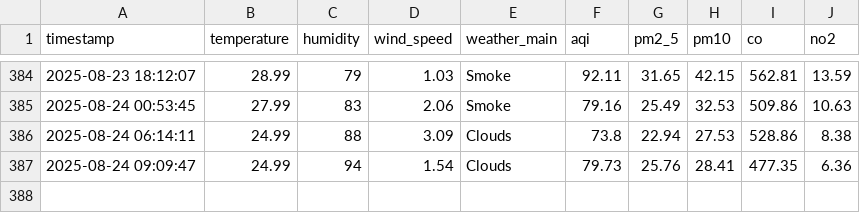
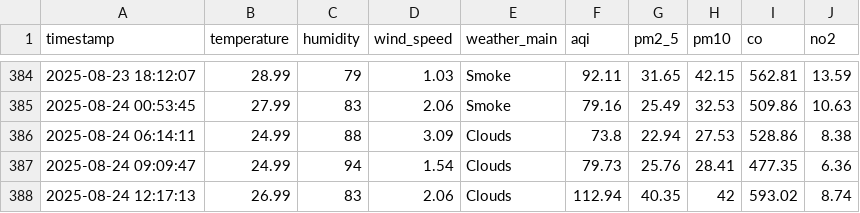
Before and after one commit to HibaAmin12/aqi-data-logger, a CSV file: api.csv, drawn as a sheet; only a part is shown, gaps mark what is left out.

```diff
--- a/api.csv
+++ b/api.csv
@@ -387 +387,2 @@ timestamp,temperature,humidity,wind_speed,weather_main,aqi,pm2_5,pm10,co,no2
 2025-08-24 09:09:47,24.99,94,1.54,Clouds,79.73,25.76,28.41,477.35,6.36
+2025-08-24 12:17:13,26.99,83,2.06,Clouds,112.94,40.35,42,593.02,8.74
```
